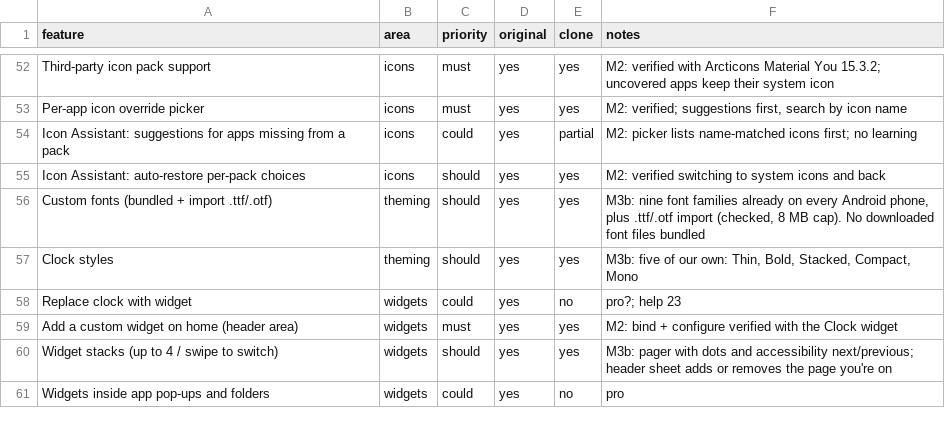
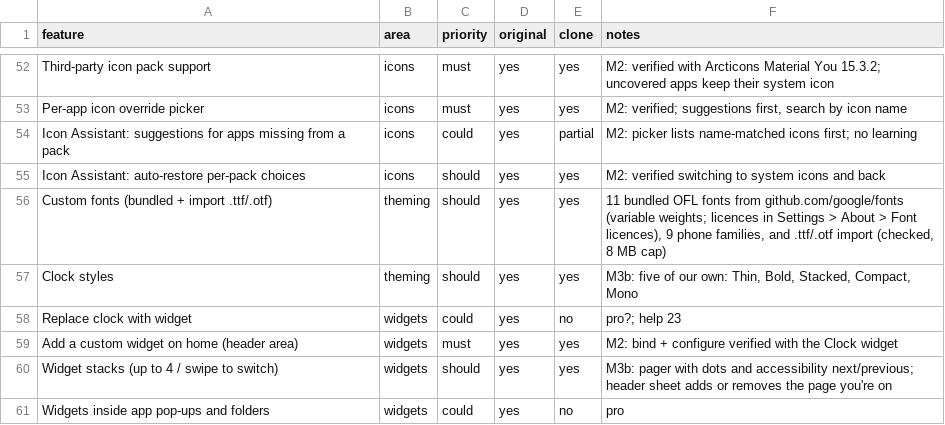
Before and after one commit to FarjadBinShahid/driftlist, a CSV file: replica/features.csv, drawn as a sheet; only a part is shown, gaps mark what is left out.

```diff
--- a/replica/features.csv
+++ b/replica/features.csv
@@ -55,3 +55,3 @@ Icon Assistant: suggestions for apps missing from a pack,icons,could,yes,partial
 Icon Assistant: auto-restore per-pack choices,icons,should,yes,yes,M2: verified switching to system icons and back
-Custom fonts (bundled + import .ttf/.otf),theming,should,yes,yes,"M3b: nine font families already on every Android phone, plus .ttf/.otf import (checked, 8 MB cap). No downloaded font files bundled"
+Custom fonts (bundled + import .ttf/.otf),theming,should,yes,yes,"11 bundled OFL fonts from github.com/google/fonts (variable weights; licences in Settings > About > Font licences), 9 phone families, and .ttf/.otf import (checked, 8 MB cap)"
 Clock styles,theming,should,yes,yes,"M3b: five of our own: Thin, Bold, Stacked, Compact, Mono"
```
Also changed, not shown: 30 other files.
